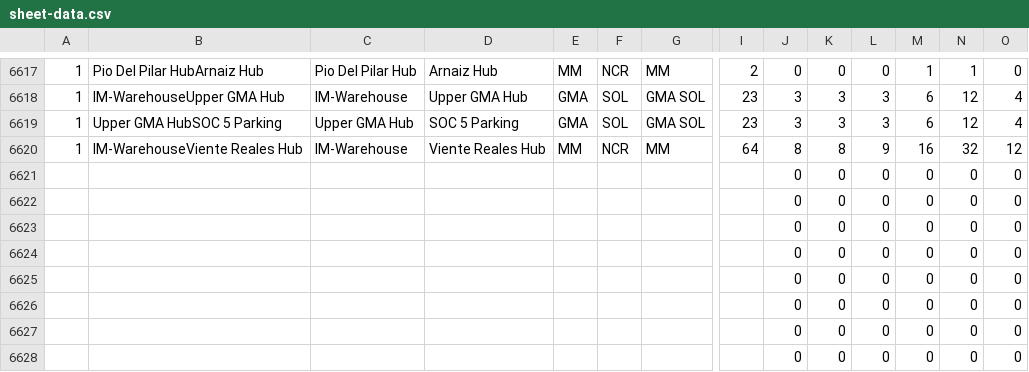
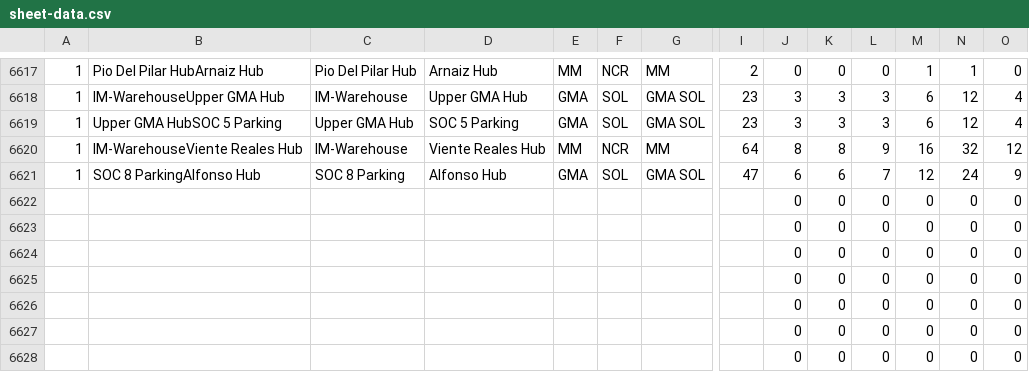
Before and after one commit to pamelacabanting-design/rc-fuel-matrix, a CSV file: sheet-data.csv, drawn as a sheet; only a part is shown, gaps mark what is left out; removed rows and columns are numbered as before the commit, all else as after; rows hold the shown columns only; the diff names each change by its address in the sheet, - before the commit and + after, or states it on an @@ line.

```diff
--- a/sheet-data.csv
+++ b/sheet-data.csv
-row 6621:  |  |  |  |  |  |  |  | 0 | 0 | 0 | 0 | 0 | 0
+row 6621: 1 | SOC 8 ParkingAlfonso Hub | SOC 8 Parking | Alfonso Hub | GMA | SOL | GMA SOL | 47 | 6 | 6 | 7 | 12 | 24 | 9
```
